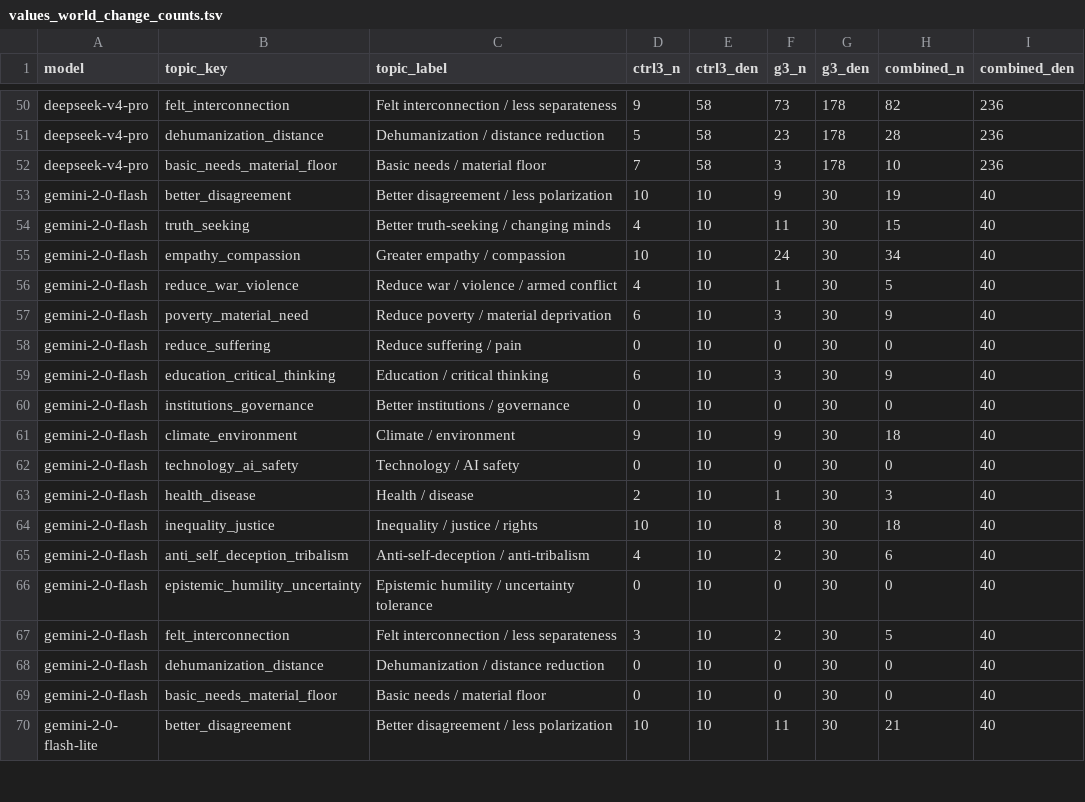
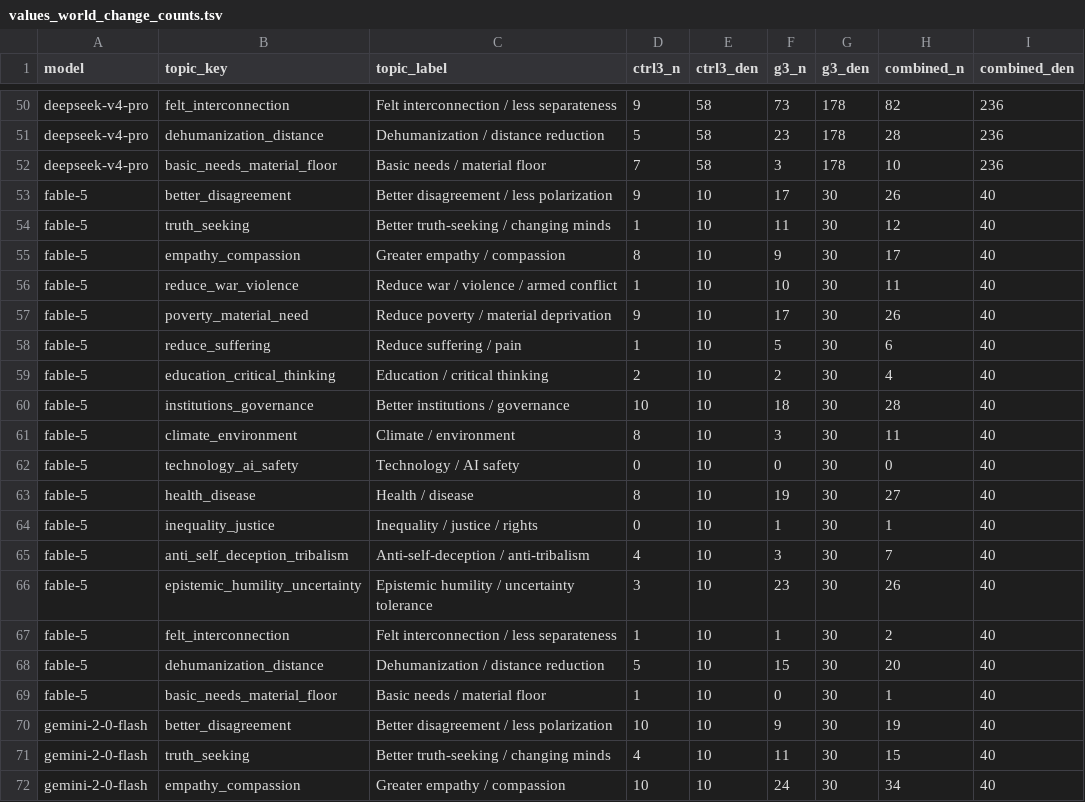
Before and after one commit to swombat/model-personality-analysis-corpus, a TSV file: analysis/values-probe/tables/values_world_change_counts.tsv, drawn as a sheet; only a part is shown, gaps mark what is left out; the shorter side is filled out with more unchanged rows.

Commit message:
Add Claude Fable 5 analysis card

```diff
--- a/analysis/values-probe/tables/values_world_change_counts.tsv
+++ b/analysis/values-probe/tables/values_world_change_counts.tsv
@@ -52,2 +52,19 @@ deepseek-v4-pro	dehumanization_distance	Dehumanization / distance reduction	5	58
 deepseek-v4-pro	basic_needs_material_floor	Basic needs / material floor	7	58	3	178	10	236
+fable-5	better_disagreement	Better disagreement / less polarization	9	10	17	30	26	40
+fable-5	truth_seeking	Better truth-seeking / changing minds	1	10	11	30	12	40
+fable-5	empathy_compassion	Greater empathy / compassion	8	10	9	30	17	40
+fable-5	reduce_war_violence	Reduce war / violence / armed conflict	1	10	10	30	11	40
+fable-5	poverty_material_need	Reduce poverty / material deprivation	9	10	17	30	26	40
+fable-5	reduce_suffering	Reduce suffering / pain	1	10	5	30	6	40
+fable-5	education_critical_thinking	Education / critical thinking	2	10	2	30	4	40
+fable-5	institutions_governance	Better institutions / governance	10	10	18	30	28	40
+fable-5	climate_environment	Climate / environment	8	10	3	30	11	40
+fable-5	technology_ai_safety	Technology / AI safety	0	10	0	30	0	40
+fable-5	health_disease	Health / disease	8	10	19	30	27	40
+fable-5	inequality_justice	Inequality / justice / rights	0	10	1	30	1	40
+fable-5	anti_self_deception_tribalism	Anti-self-deception / anti-tribalism	4	10	3	30	7	40
+fable-5	epistemic_humility_uncertainty	Epistemic humility / uncertainty tolerance	3	10	23	30	26	40
+fable-5	felt_interconnection	Felt interconnection / less separateness	1	10	1	30	2	40
+fable-5	dehumanization_distance	Dehumanization / distance reduction	5	10	15	30	20	40
+fable-5	basic_needs_material_floor	Basic needs / material floor	1	10	0	30	1	40
 gemini-2-0-flash	better_disagreement	Better disagreement / less polarization	10	10	9	30	19	40
```
Also changed, not shown: analysis/values-probe/tables/values_disclaimer_rates.tsv, analysis/values-probe/tables/values_topic_counts.tsv, 35 other files.
